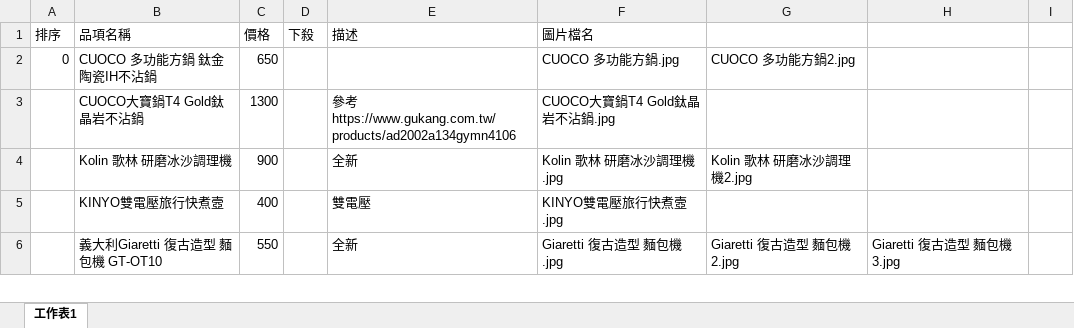
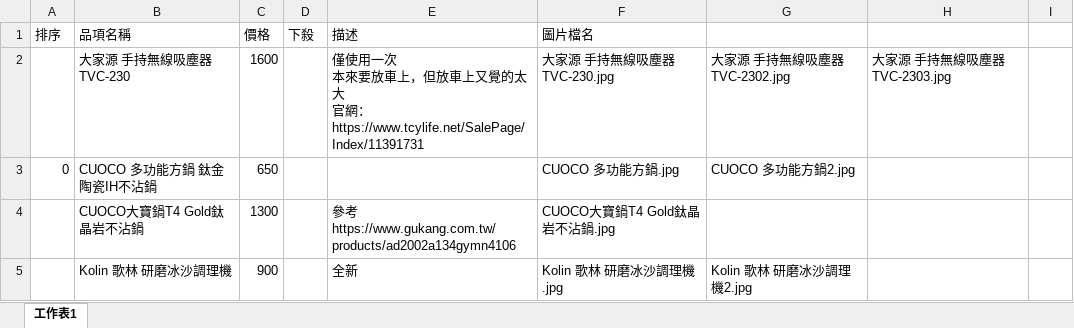
Before and after one commit to lightpink/testProj, an Excel workbook: data/items.xlsx, sheet 工作表1, drawn as a sheet; only a part is shown; the shorter side is filled out with more unchanged rows; values as stored, in another font and other column widths than the file's, no borders; ↵ is a line break in a cell; the diff names each change by its address in the sheet, - before the commit and + after, or states it on an @@ line.

Commit message:
update item

```diff
--- a/data/items.xlsx (sheet 工作表1)
+++ b/data/items.xlsx (sheet 工作表1)
+row 2:  | 大家源 手持無線吸塵器 TVC-230 | 1600 |  | 僅使用一次 ↵ 本來要放車上，但放車上又覺的太大 ↵ 官網： ↵ https://www.tcylife.net/SalePage/Index/11391731 | 大家源 手持無線吸塵器 TVC-230.jpg | 大家源 手持無線吸塵器 TVC-2302.jpg | 大家源 手持無線吸塵器 TVC-2303.jpg
```
Also changed, not shown: 3 other files.
